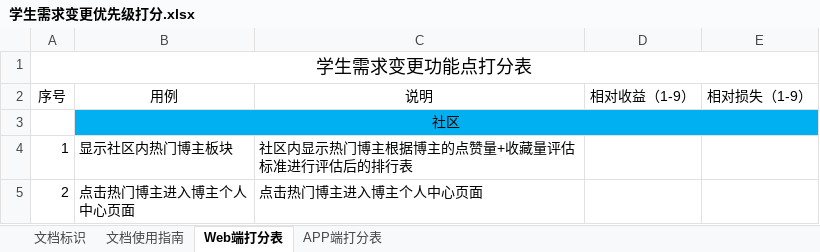
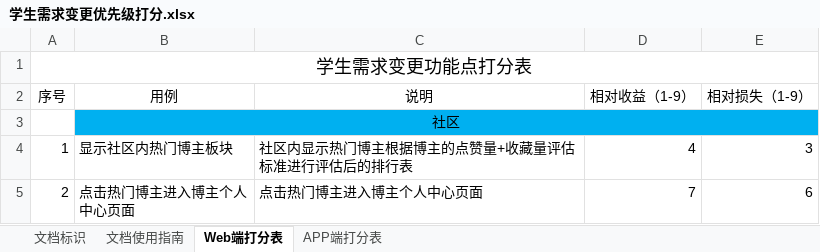
Before and after one commit to boboHh/AssistantTeaching, an Excel workbook: 受控文档/05-需求分析/需求优先级/学生需求变更优先级打分.xlsx, sheet Web端打分表, drawn as a sheet; values as stored, in another font and other column widths than the file's, no borders; the diff names each change by its address in the sheet, - before the commit and + after, or states it on an @@ line.

```diff
--- a/受控文档/05-需求分析/需求优先级/学生需求变更优先级打分.xlsx (sheet Web端打分表)
+++ b/受控文档/05-需求分析/需求优先级/学生需求变更优先级打分.xlsx (sheet Web端打分表)
-D4 (相对收益（1-9）): (empty)
+D4 (相对收益（1-9）): 4
-E4 (相对损失（1-9）): (empty)
+E4 (相对损失（1-9）): 3
-D5 (相对收益（1-9）): (empty)
+D5 (相对收益（1-9）): 7
-E5 (相对损失（1-9）): (empty)
+E5 (相对损失（1-9）): 6
```
Also changed, not shown: sheet APP端打分表, 受控文档/05-需求分析/需求优先级/优先级打分（终）/学生优先级.xlsx, 受控文档/05-需求分析/需求优先级/优先级打分（终）/教师优先级.xlsx, 4 other files.
